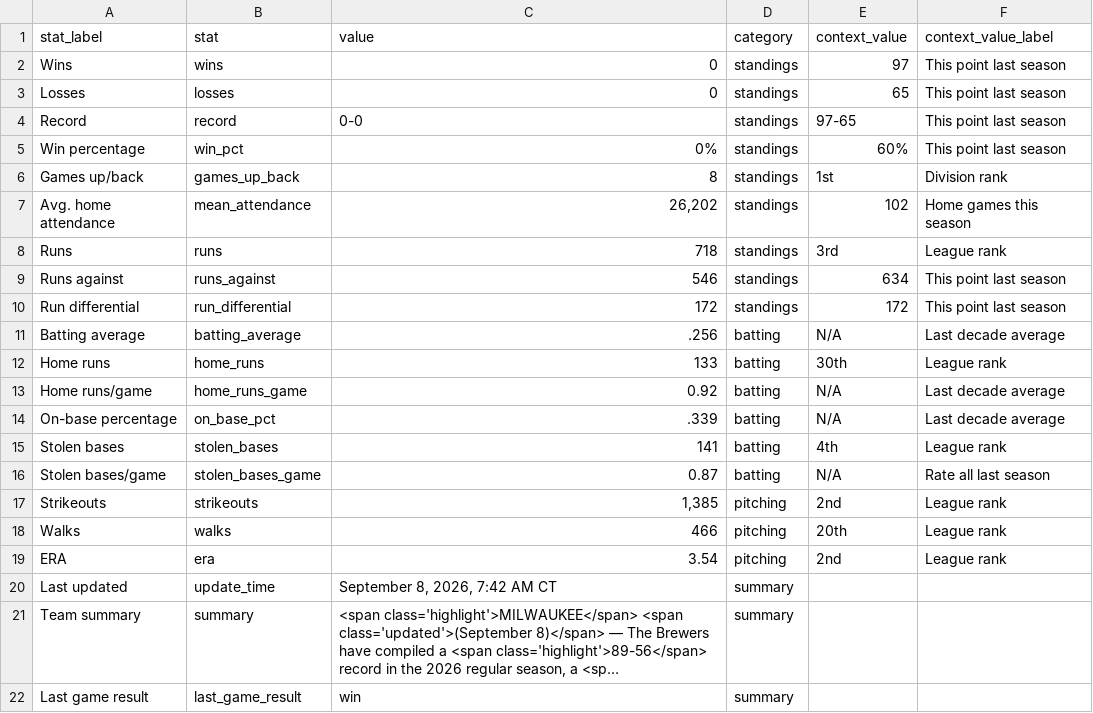
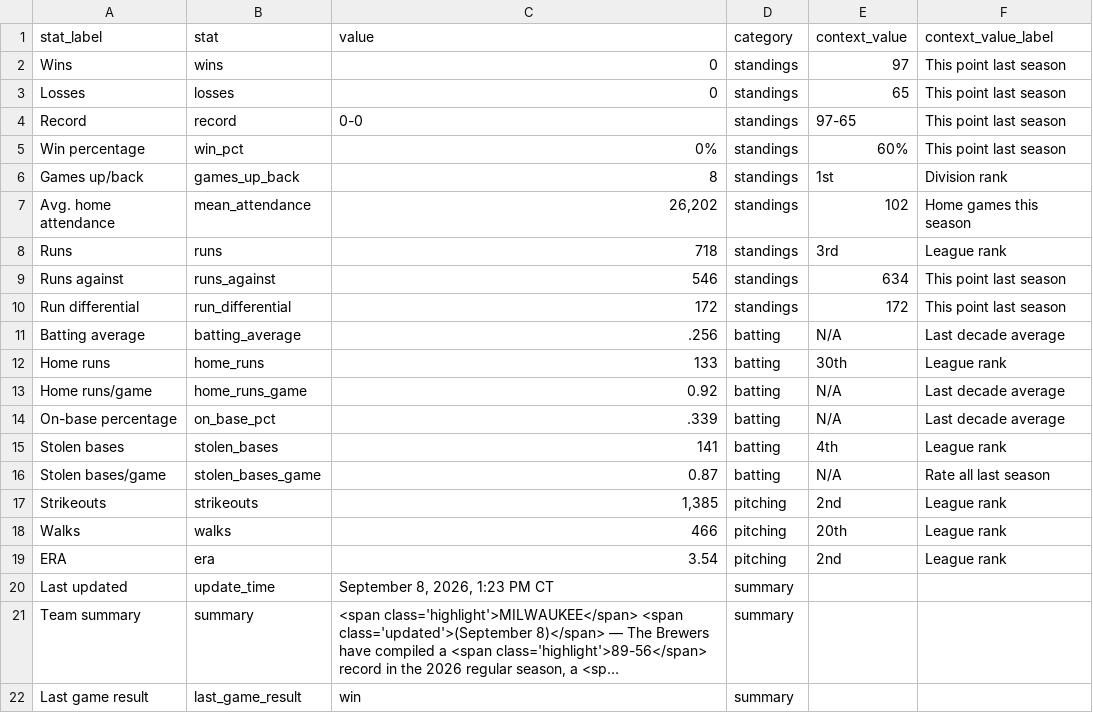
Before and after one commit to twallac10/mkebrewers-bot, a CSV file: data/standings/season_summary_latest.csv, drawn as a sheet; long unchanged cells end in …; the diff names each change by its address in the sheet, - before the commit and + after, or states it on an @@ line.

```diff
--- a/data/standings/season_summary_latest.csv
+++ b/data/standings/season_summary_latest.csv
-C20 (value): September 8, 2026, 7:42 AM CT
+C20 (value): September 8, 2026, 1:23 PM CT
```
Also changed, not shown: data/roster/brewers_transactions_current.csv, data/standings/brewers_standings_1970_present.csv, 16 other files.
